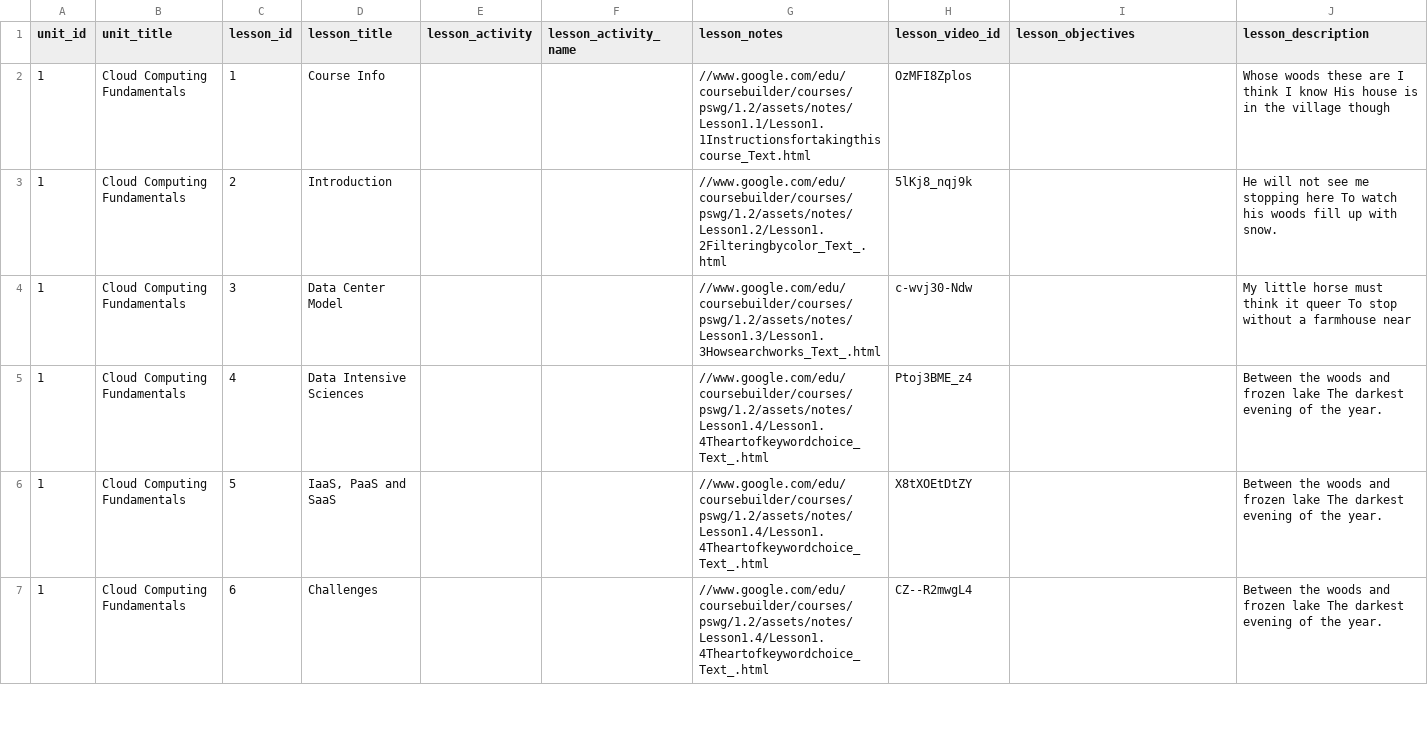
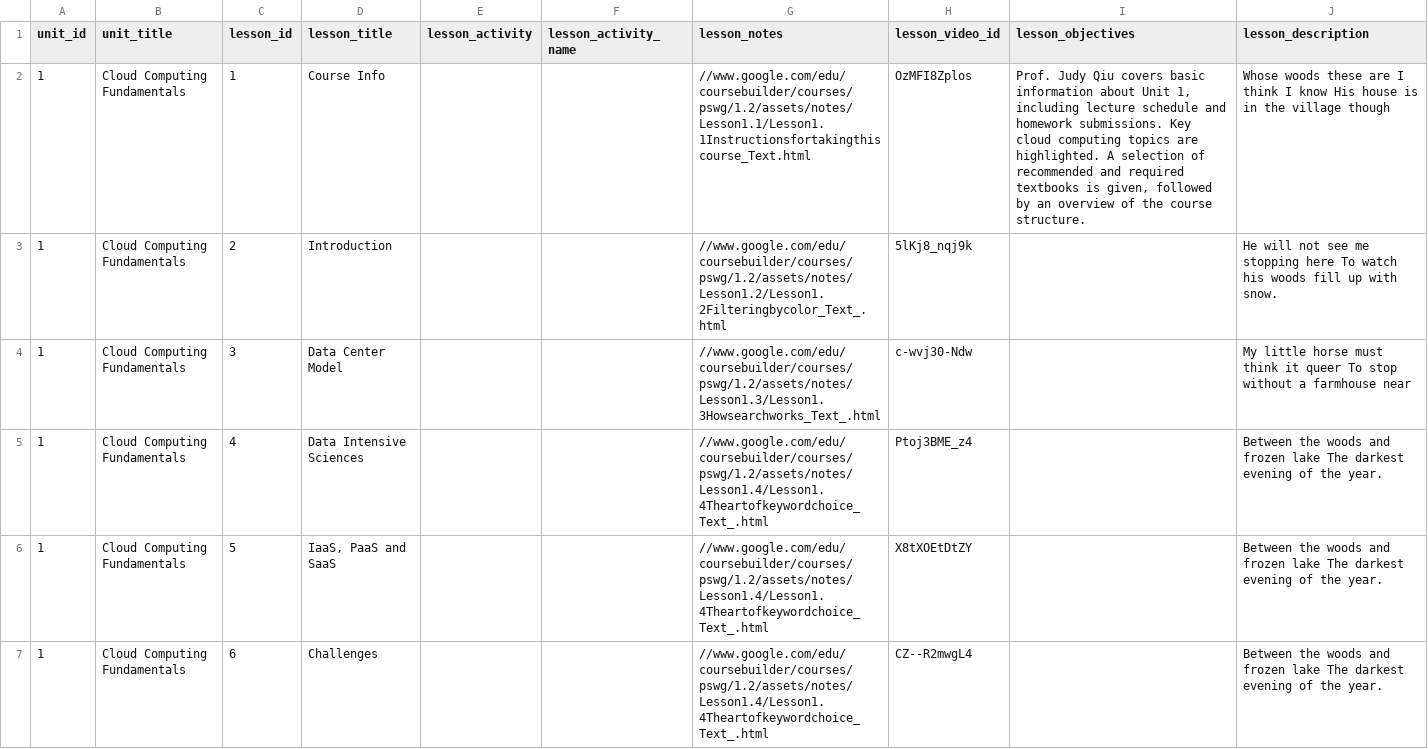
Before and after one commit to nishant07/course-builder, a CSV file: data/lesson.csv, drawn as a sheet; only a part is shown.

Commit message:
Update lesson.csv

```diff
--- a/data/lesson.csv
+++ b/data/lesson.csv
@@ -1,3 +1,3 @@
 unit_id,unit_title,lesson_id,lesson_title,lesson_activity,lesson_activity_name,lesson_notes,lesson_video_id,lesson_objectives,lesson_description
-1,Cloud Computing Fundamentals,1,Course Info,,,//www.google.com/edu/coursebuilder/courses/pswg/1.2/assets/notes/Lesson1.1/Lesson1.1Instructionsfortakingthiscourse_Text.html,OzMFI8Zplos,,Whose woods these are I think I know His house is in the village though
+1,Cloud Computing Fundamentals,1,Course Info,,,//www.google.com/edu/coursebuilder/courses/pswg/1.2/assets/notes/Lesson1.1/Lesson1.1Instructionsfortakingthiscourse_Text.html,OzMFI8Zplos,"Prof. Judy Qiu covers basic information about Unit 1, including lecture schedule and homework submissions. Key cloud computing topics are highlighted. A selection of recommended and required textbooks is given, followed by an overview of the course structure.",Whose woods these are I think I know His house is in the village though
 1,Cloud Computing Fundamentals,2,Introduction,,,//www.google.com/edu/coursebuilder/courses/pswg/1.2/assets/notes/Lesson1.2/Lesson1.2Filteringbycolor_Text_.html,5lKj8_nqj9k,,He will not see me stopping here To watch his woods fill up with snow.
```
